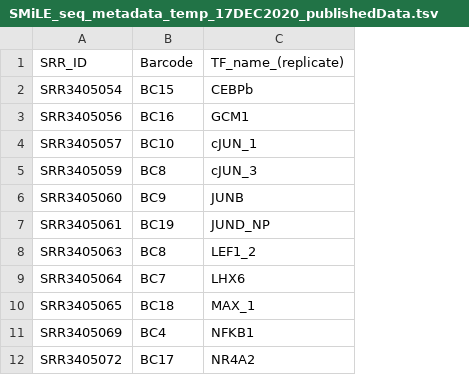
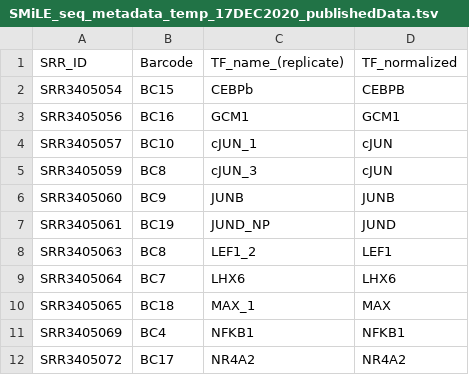
Before and after one commit to autosome-ru/greco-bit-data-processing, a TSV file: process_reads_HTS_SMS_AFS/source_data_smileseq/SMiLE_seq_metadata_temp_17DEC2020_publishedData.tsv, drawn as a sheet; only a part is shown; the diff names each change by its address in the sheet, - before the commit and + after, or states it on an @@ line.

Commit message:
extracted TFs for SMiLE_seq published dataset

```diff
--- a/process_reads_HTS_SMS_AFS/source_data_smileseq/SMiLE_seq_metadata_temp_17DEC2020_publishedData.tsv
+++ b/process_reads_HTS_SMS_AFS/source_data_smileseq/SMiLE_seq_metadata_temp_17DEC2020_publishedData.tsv
+column D (TF_normalized), rows 2-12: CEBPB | GCM1 | cJUN | cJUN | JUNB | JUND | LEF1 | LHX6 | MAX | NFKB1 | NR4A2
```
